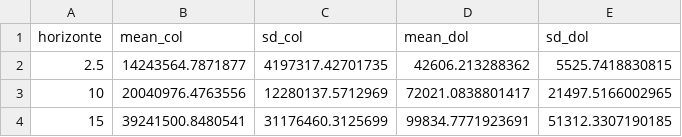
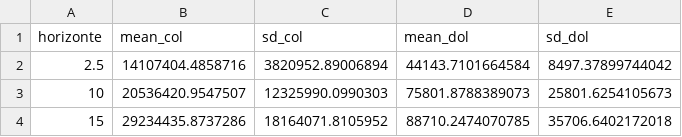
Before and after one commit to gabosanabria04/Proyecto-Valoracion-de-Instrumentos-Financieros, a CSV file: res/resumen_acciones.csv, drawn as a sheet.

```diff
--- a/res/resumen_acciones.csv
+++ b/res/resumen_acciones.csv
@@ -1,4 +1,4 @@
 "horizonte","mean_col","sd_col","mean_dol","sd_dol"
-2.5,14243564.7871877,4197317.42701735,42606.213288362,5525.7418830815
-10,20040976.4763556,12280137.5712969,72021.0838801417,21497.5166002965
-15,39241500.8480541,31176460.3125699,99834.7771923691,51312.3307190185
+2.5,14107404.4858716,3820952.89006894,44143.7101664584,8497.37899744042
+10,20536420.9547507,12325990.0990303,75801.8788389073,25801.6254105673
+15,29234435.8737286,18164071.8105952,88710.2474070785,35706.6402172018
```
Also changed, not shown: 2 other files.
